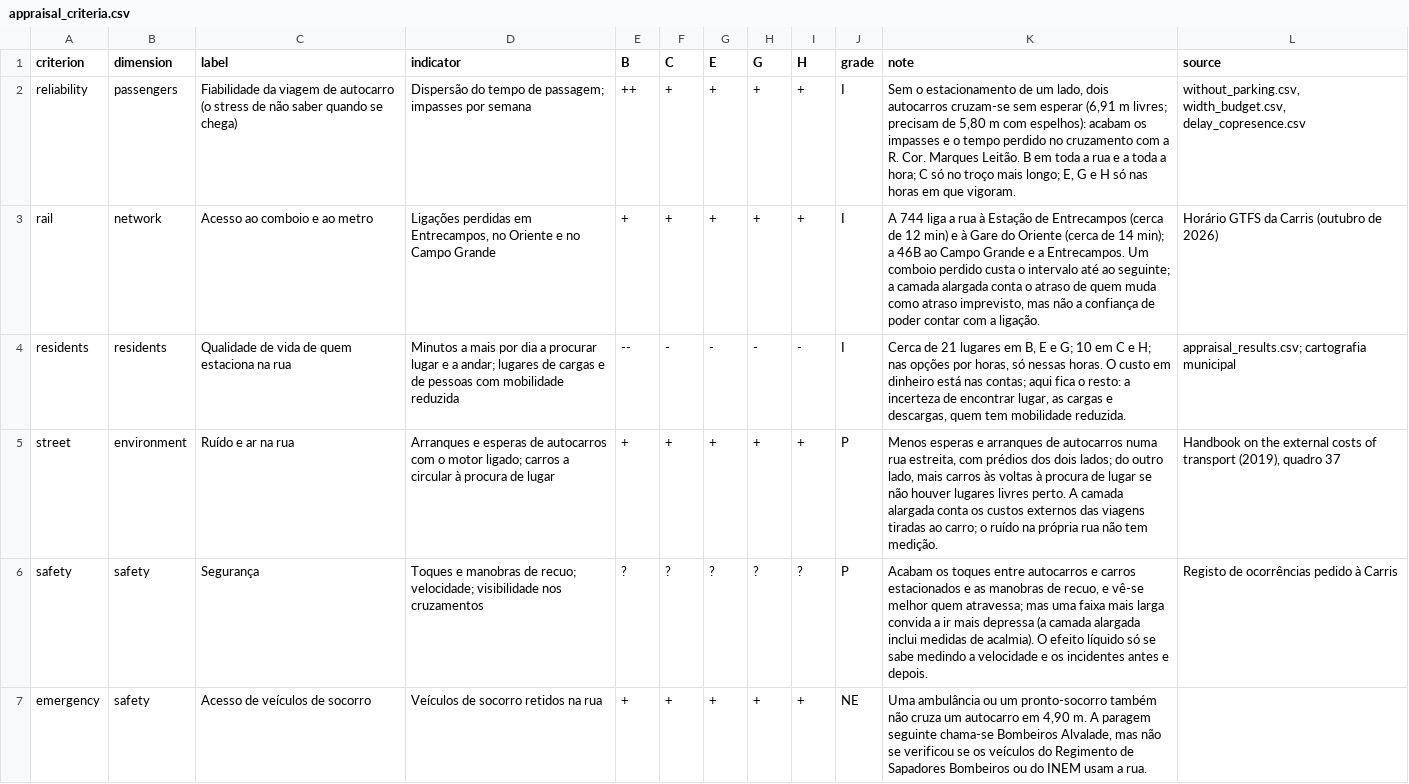
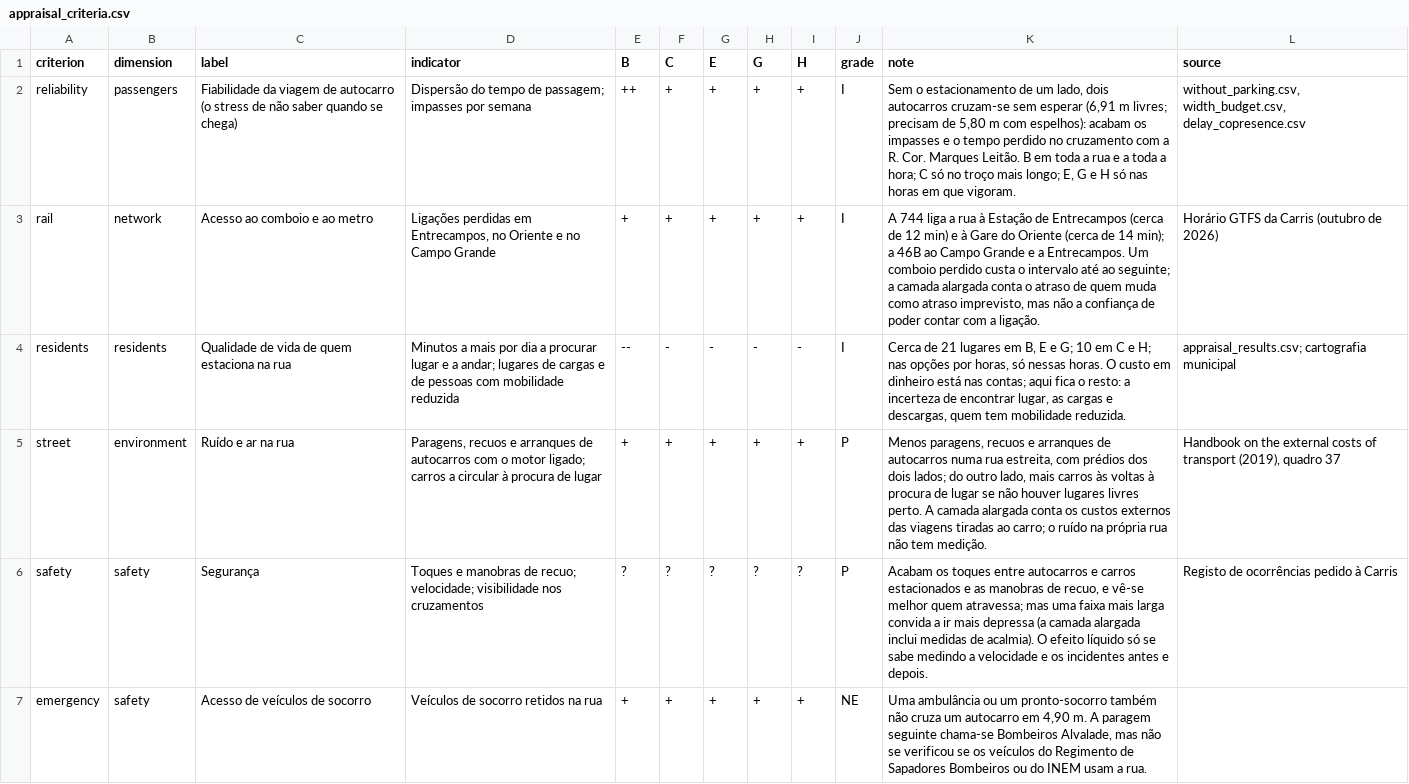
Before and after one commit to diogo4256/mobilidados, a CSV file: cases/lisboa-rua-ricardo-jorge/results/tables/appraisal_criteria.csv, drawn as a sheet; only a part is shown.

```diff
--- a/cases/lisboa-rua-ricardo-jorge/results/tables/appraisal_criteria.csv
+++ b/cases/lisboa-rua-ricardo-jorge/results/tables/appraisal_criteria.csv
@@ -4,3 +4,3 @@ rail,network,Acesso ao comboio e ao metro,"Ligações perdidas em Entrecampos, n
 residents,residents,Qualidade de vida de quem estaciona na rua,Minutos a mais por dia a procurar lugar e a andar; lugares de cargas e de pessoas com mobilidade reduzida,--,-,-,-,-,I,"Cerca de 21 lugares em B, E e G; 10 em C e H; nas opções por horas, só nessas horas. O custo em dinheiro está nas contas; aqui fica o resto: a incerteza de encontrar lugar, as cargas e descargas, quem tem mobilidade reduzida.",appraisal_results.csv; cartografia municipal
-street,environment,Ruído e ar na rua,Arranques e esperas de autocarros com o motor ligado; carros a circular à procura de lugar,+,+,+,+,+,P,"Menos esperas e arranques de autocarros numa rua estreita, com prédios dos dois lados; do outro lado, mais carros às voltas à procura de lugar se não houver lugares livres perto. A camada alargada conta os custos externos das viagens tiradas ao carro; o ruído na própria rua não tem medição.","Handbook on the external costs of transport (2019), quadro 37"
+street,environment,Ruído e ar na rua,"Paragens, recuos e arranques de autocarros com o motor ligado; carros a circular à procura de lugar",+,+,+,+,+,P,"Menos paragens, recuos e arranques de autocarros numa rua estreita, com prédios dos dois lados; do outro lado, mais carros às voltas à procura de lugar se não houver lugares livres perto. A camada alargada conta os custos externos das viagens tiradas ao carro; o ruído na própria rua não tem medição.","Handbook on the external costs of transport (2019), quadro 37"
 safety,safety,Segurança,Toques e manobras de recuo; velocidade; visibilidade nos cruzamentos,?,?,?,?,?,P,"Acabam os toques entre autocarros e carros estacionados e as manobras de recuo, e vê-se melhor quem atravessa; mas uma faixa mais larga convida a ir mais depressa (a camada alargada inclui medidas de acalmia). O efeito líquido só se sabe medindo a velocidade e os incidentes antes e depois.",Registo de ocorrências pedido à Carris
```
Also changed, not shown: cases/lisboa-rua-ricardo-jorge/results/tables/appraisal_inputs.csv, 3 other files.
